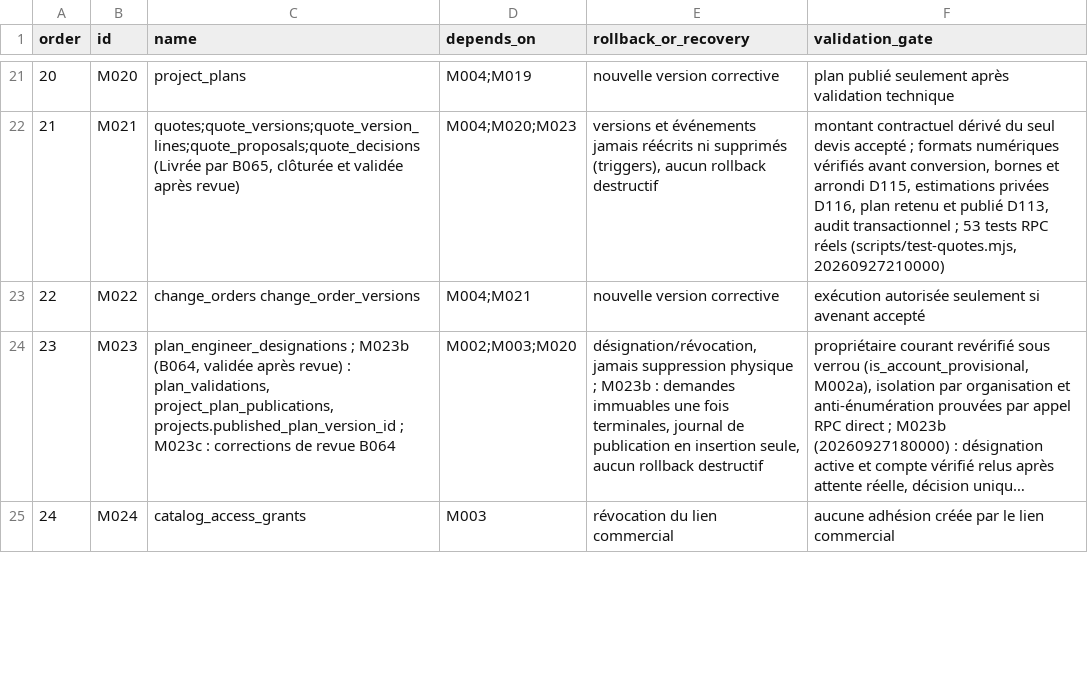
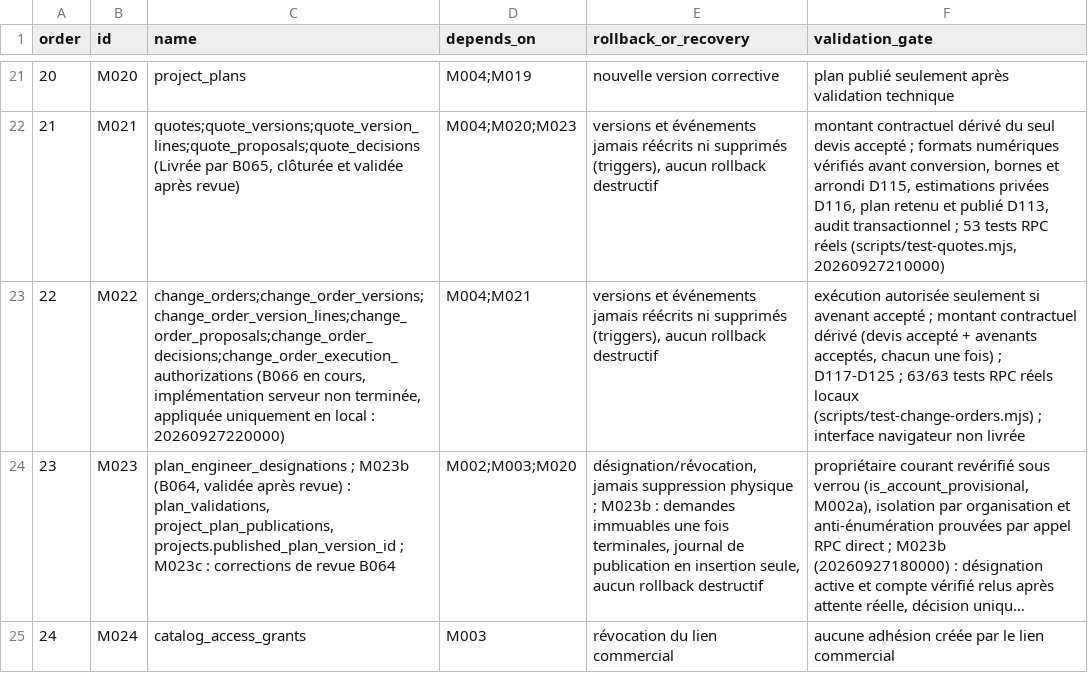
Before and after one commit to oumartata/ChantierLive, a CSV file: MIGRATION_ORDER.csv, drawn as a sheet; only a part is shown, gaps mark what is left out; long unchanged cells end in …; the diff names each change by its address in the sheet, - before the commit and + after, or states it on an @@ line.

```diff
--- a/MIGRATION_ORDER.csv
+++ b/MIGRATION_ORDER.csv
-C23 (name): change_orders change_order_versions
+C23 (name): change_orders;change_order_versions;change_order_version_lines;change_order_proposals;change_order_decisions;change_order_execution_authorizations (B066 en cours, implémentation serveur non terminée, appliquée uniquement en local : 20260927220000)
-E23 (rollback_or_recovery): nouvelle version corrective
+E23 (rollback_or_recovery): versions et événements jamais réécrits ni supprimés (triggers), aucun rollback destructif
-F23 (validation_gate): …avenant accepté
+F23 (validation_gate): …avenant accepté ; montant contractuel dérivé (devis accepté + avenants acceptés, chacun une fois) ; D117-D125 ; 63/63 tests RPC réels locaux (scripts/test-change-orders.mjs) ; interface navigateur non livrée
```
Also changed, not shown: DATABASE_TABLES.csv, PERMISSIONS.csv, 5 other files.
